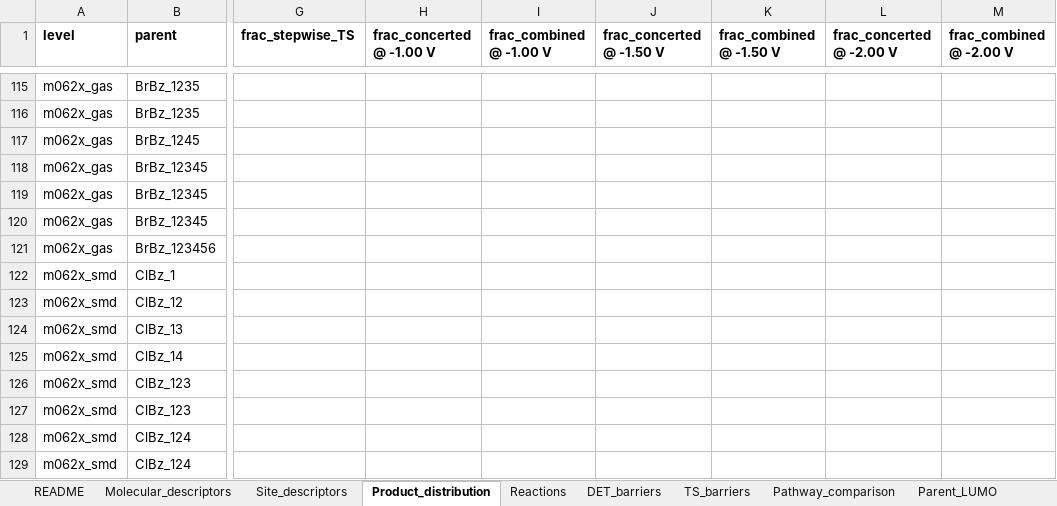
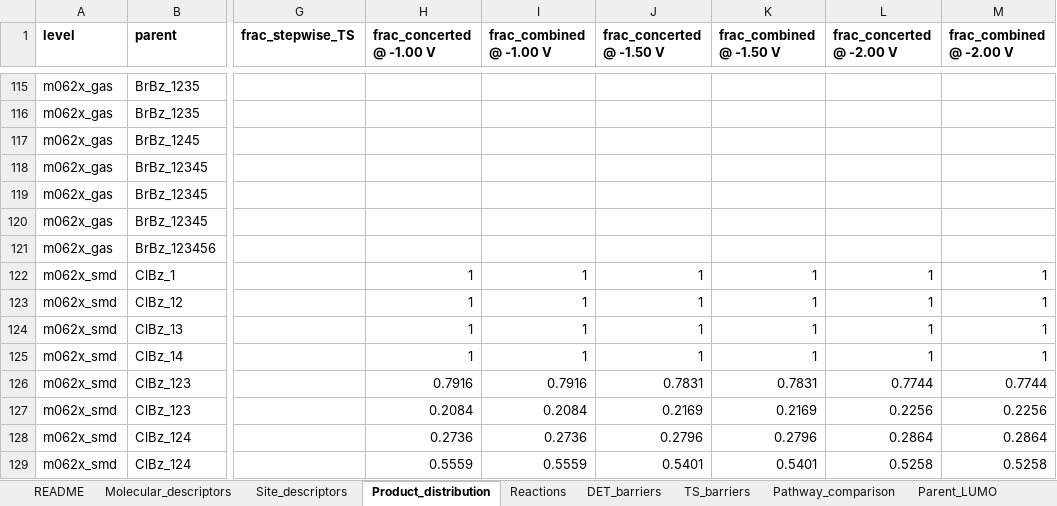
Before and after one commit to Jonas-LaPier/Haloaromatics, an Excel workbook: results/Haloaromatics_results.xlsx, sheet Product_distribution, drawn as a sheet; only a part is shown, gaps mark what is left out; values as stored, in another font and other column widths than the file's, no borders; the diff covers the shown part only; the diff names each change by its address in the sheet, - before the commit and + after, or states it on an @@ line.

```diff
--- a/results/Haloaromatics_results.xlsx (sheet Product_distribution)
+++ b/results/Haloaromatics_results.xlsx (sheet Product_distribution)
-H122:H125 (frac_concerted @ -1.00 V): (empty)
+H122:H125 (frac_concerted @ -1.00 V): 1
-I122:I125 (frac_combined @ -1.00 V): (empty)
+I122:I125 (frac_combined @ -1.00 V): 1
-J122:J125 (frac_concerted @ -1.50 V): (empty)
+J122:J125 (frac_concerted @ -1.50 V): 1
-K122:K125 (frac_combined @ -1.50 V): (empty)
+K122:K125 (frac_combined @ -1.50 V): 1
-L122:L125 (frac_concerted @ -2.00 V): (empty)
+L122:L125 (frac_concerted @ -2.00 V): 1
-M122:M125 (frac_combined @ -2.00 V): (empty)
+M122:M125 (frac_combined @ -2.00 V): 1
-H126 (frac_concerted @ -1.00 V): (empty)
+H126 (frac_concerted @ -1.00 V): 0.7916
-I126 (frac_combined @ -1.00 V): (empty)
+I126 (frac_combined @ -1.00 V): 0.7916
-J126 (frac_concerted @ -1.50 V): (empty)
+J126 (frac_concerted @ -1.50 V): 0.7831
-K126 (frac_combined @ -1.50 V): (empty)
+K126 (frac_combined @ -1.50 V): 0.7831
-L126 (frac_concerted @ -2.00 V): (empty)
+L126 (frac_concerted @ -2.00 V): 0.7744
-M126 (frac_combined @ -2.00 V): (empty)
+M126 (frac_combined @ -2.00 V): 0.7744
-H127 (frac_concerted @ -1.00 V): (empty)
+H127 (frac_concerted @ -1.00 V): 0.2084
-I127 (frac_combined @ -1.00 V): (empty)
+I127 (frac_combined @ -1.00 V): 0.2084
-J127 (frac_concerted @ -1.50 V): (empty)
+J127 (frac_concerted @ -1.50 V): 0.2169
-K127 (frac_combined @ -1.50 V): (empty)
+K127 (frac_combined @ -1.50 V): 0.2169
-L127 (frac_concerted @ -2.00 V): (empty)
+L127 (frac_concerted @ -2.00 V): 0.2256
-M127 (frac_combined @ -2.00 V): (empty)
+M127 (frac_combined @ -2.00 V): 0.2256
-H128 (frac_concerted @ -1.00 V): (empty)
+H128 (frac_concerted @ -1.00 V): 0.2736
-I128 (frac_combined @ -1.00 V): (empty)
+I128 (frac_combined @ -1.00 V): 0.2736
-J128 (frac_concerted @ -1.50 V): (empty)
+J128 (frac_concerted @ -1.50 V): 0.2796
-K128 (frac_combined @ -1.50 V): (empty)
+K128 (frac_combined @ -1.50 V): 0.2796
-L128 (frac_concerted @ -2.00 V): (empty)
+L128 (frac_concerted @ -2.00 V): 0.2864
-M128 (frac_combined @ -2.00 V): (empty)
+M128 (frac_combined @ -2.00 V): 0.2864
-H129 (frac_concerted @ -1.00 V): (empty)
+H129 (frac_concerted @ -1.00 V): 0.5559
-I129 (frac_combined @ -1.00 V): (empty)
+I129 (frac_combined @ -1.00 V): 0.5559
-J129 (frac_concerted @ -1.50 V): (empty)
+J129 (frac_concerted @ -1.50 V): 0.5401
-K129 (frac_combined @ -1.50 V): (empty)
+K129 (frac_combined @ -1.50 V): 0.5401
-L129 (frac_concerted @ -2.00 V): (empty)
+L129 (frac_concerted @ -2.00 V): 0.5258
-M129 (frac_combined @ -2.00 V): (empty)
+M129 (frac_combined @ -2.00 V): 0.5258
```
Also changed, not shown: 312 edited cells elsewhere in this sheet, sheet Species, sheet DET_barriers, sheet QC_issues, sheet Site_descriptors, sheet Molecular_descriptors, sheet Pathway_comparison, 2 more sheets, 29 other files.
